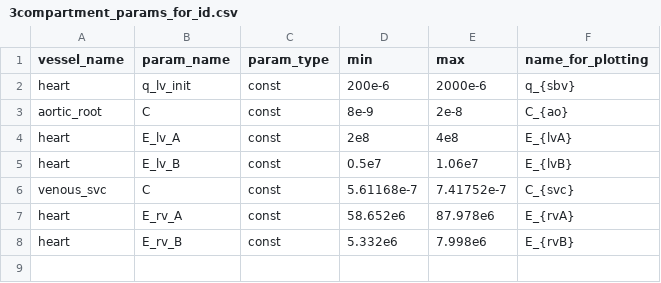
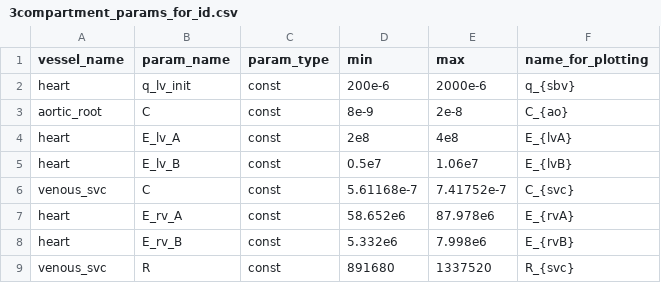
Before and after one commit to ViktorKensen/runs, a CSV file: 3compartment/resources/3compartment_params_for_id.csv, drawn as a sheet; the diff names each change by its address in the sheet, - before the commit and + after, or states it on an @@ line.

```diff
--- a/3compartment/resources/3compartment_params_for_id.csv
+++ b/3compartment/resources/3compartment_params_for_id.csv
+row 9: venous_svc | R | const | 891680 | 1337520 | R_{svc}
```
Also changed, not shown: 3compartment/generated_models/3compartment_3compartment_obs_data/3compartment_parameters.csv, 3compartment/param_id_output/genetic_algorithm_3compartment_3compartment_obs_data/best_cost_history.csv, 32 other files.
